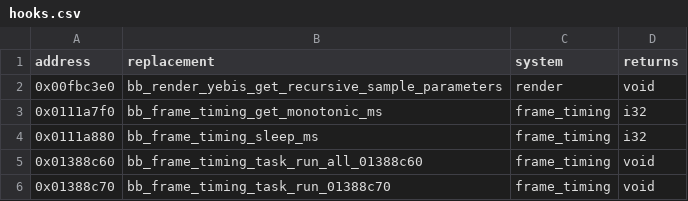
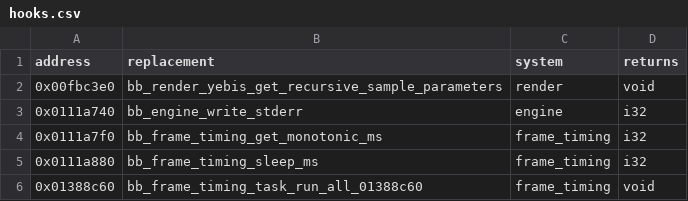
Before and after one commit to Yharnam-Hunters/Paleblood, a CSV file: game/hooks.csv, drawn as a sheet; only a part is shown; the shorter side is filled out with more unchanged rows; the diff names each change by its address in the sheet, - before the commit and + after, or states it on an @@ line.

```diff
--- a/game/hooks.csv
+++ b/game/hooks.csv
+row 3: 0x0111a740 | bb_engine_write_stderr | engine | i32
```
Also changed, not shown: symbols/functions.csv, symbols/reviews.csv, 5 other files.
